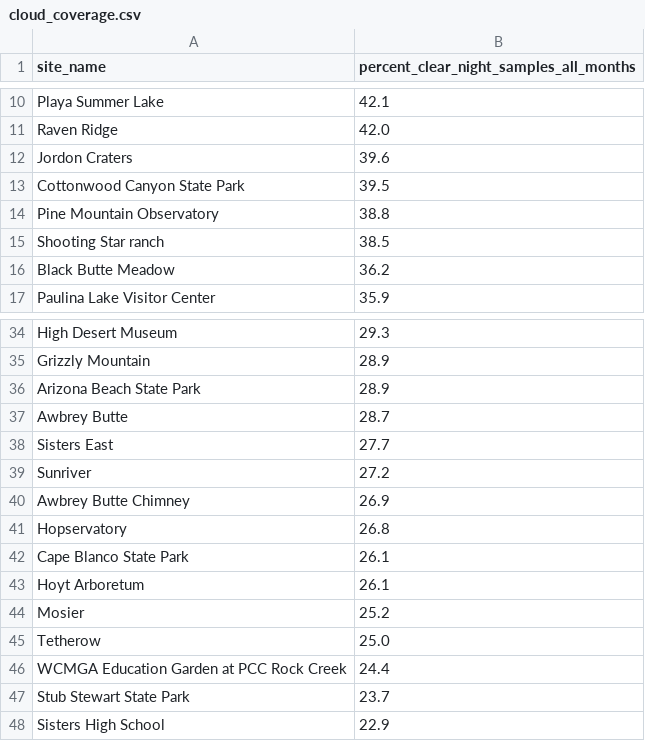
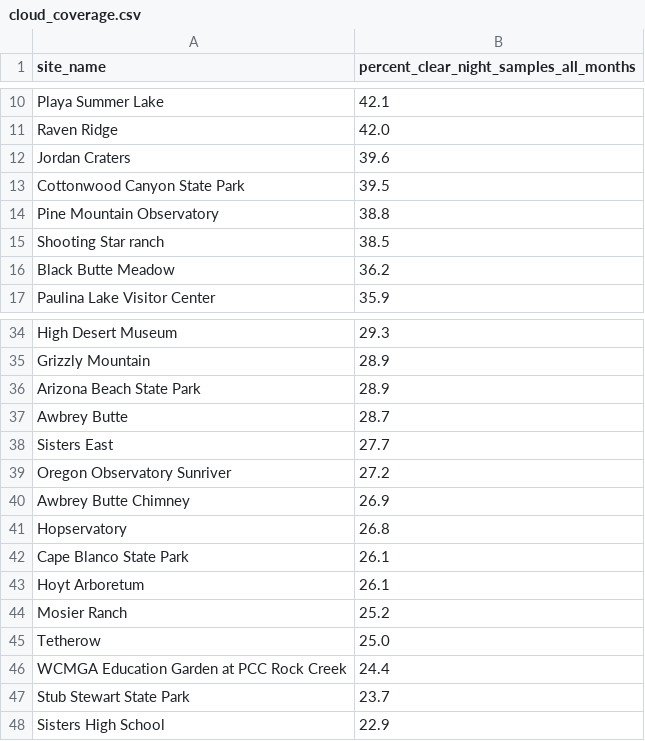
Before and after one commit to ViditAg/darksky-oregon-dashboard, a CSV file: shared/data/raw/cloud_coverage.csv, drawn as a sheet; only a part is shown, gaps mark what is left out.

```diff
--- a/shared/data/raw/cloud_coverage.csv
+++ b/shared/data/raw/cloud_coverage.csv
@@ -11,3 +11,3 @@ Playa Summer Lake,42.1
 Raven Ridge,42.0
-Jordon Craters,39.6
+Jordan Craters,39.6
 Cottonwood Canyon State Park,39.5
@@ -38,3 +38,3 @@ Awbrey Butte,28.7
 Sisters East,27.7
-Sunriver,27.2
+Oregon Observatory Sunriver,27.2
 Awbrey Butte Chimney,26.9
@@ -43,3 +43,3 @@ Cape Blanco State Park,26.1
 Hoyt Arboretum,26.1
-Mosier,25.2
+Mosier Ranch,25.2
 Tetherow,25.0
```
Also changed, not shown: shared/data/raw/clear_night_measurements.csv, shared/data/raw/cloudy_night_measurements.csv, 9 other files.
